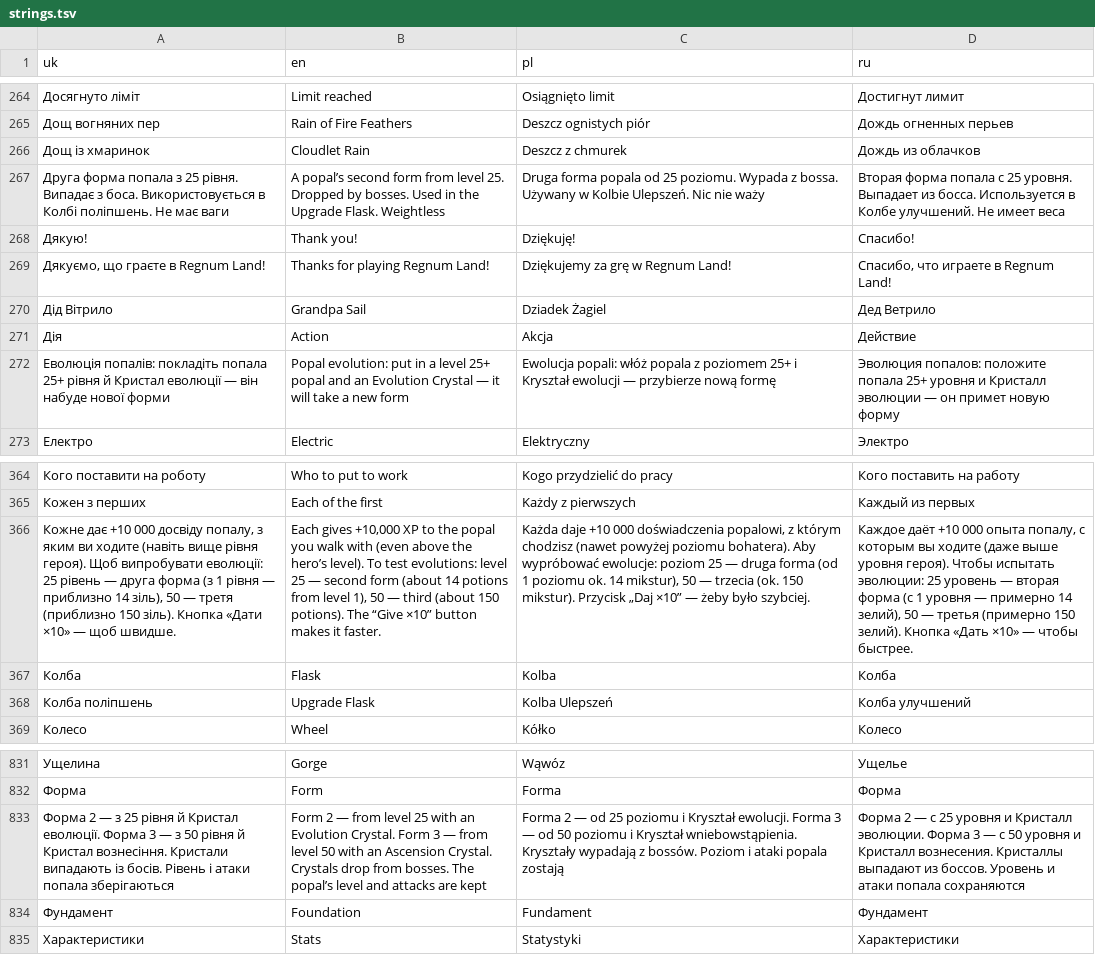
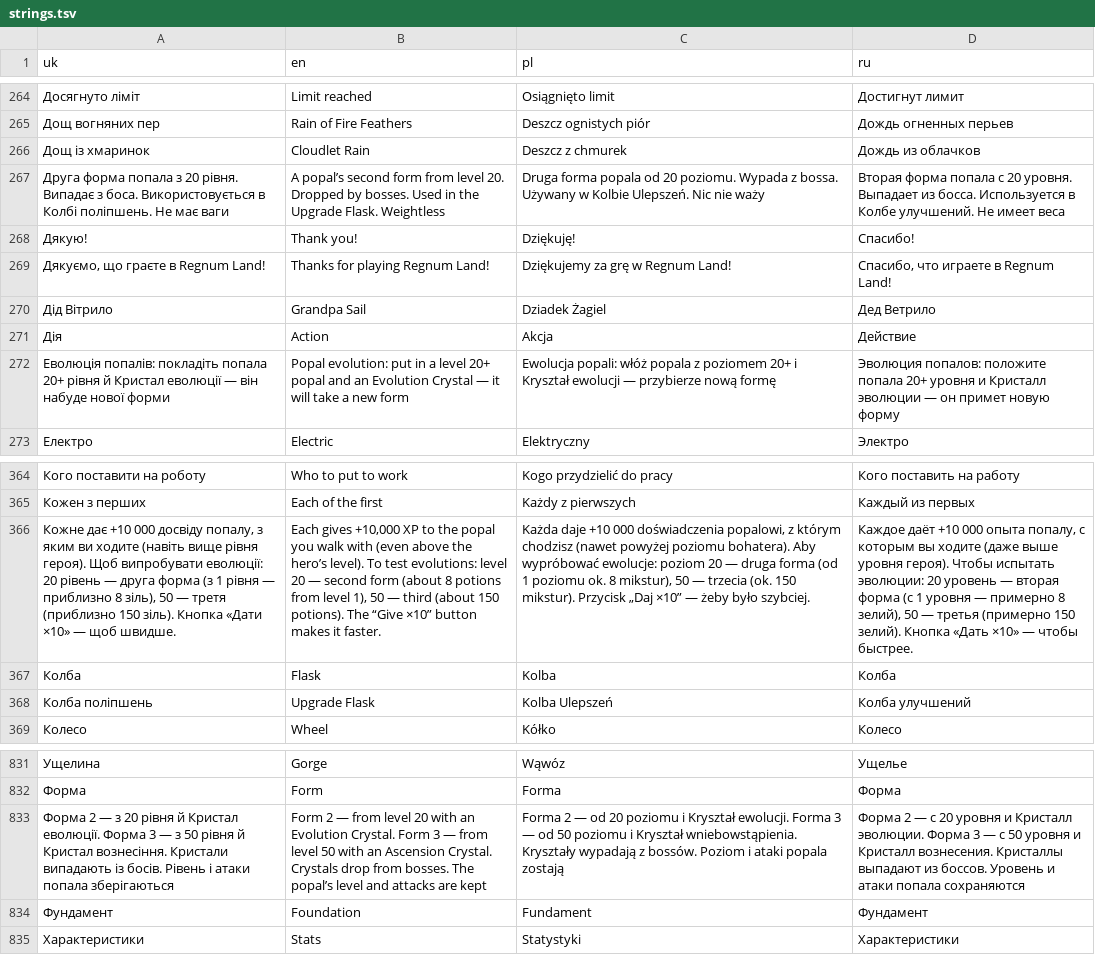
Before and after one commit to Popalgame/popal, a TSV file: site/src/i18n/strings.tsv, drawn as a sheet; only a part is shown, gaps mark what is left out; the diff names each change by its address in the sheet, - before the commit and + after, or states it on an @@ line.

```diff
--- a/site/src/i18n/strings.tsv
+++ b/site/src/i18n/strings.tsv
-A267 (uk): …попала з 25 рівня. Випадає…
+A267 (uk): …попала з 20 рівня. Випадає…
-B267 (en): …from level 25. Dropped by…
+B267 (en): …from level 20. Dropped by…
-C267 (pl): …popala od 25 poziomu. Wypada…
+C267 (pl): …popala od 20 poziomu. Wypada…
-D267 (ru): …попала с 25 уровня. Выпадает…
+D267 (ru): …попала с 20 уровня. Выпадает…
-A272 (uk): …покладіть попала 25+ рівня й…
+A272 (uk): …покладіть попала 20+ рівня й…
-B272 (en): …a level 25+ popal and…
+B272 (en): …a level 20+ popal and…
-C272 (pl): …z poziomem 25+ i Kryształ…
+C272 (pl): …z poziomem 20+ i Kryształ…
-D272 (ru): …положите попала 25+ уровня и…
+D272 (ru): …положите попала 20+ уровня и…
-A366 (uk): …випробувати еволюції: 25 рівень — друга форма (з 1 рівня — приблизно 14 зіль), 50…
+A366 (uk): …випробувати еволюції: 20 рівень — друга форма (з 1 рівня — приблизно 8 зіль), 50…
-B366 (en): …evolutions: level 25 — second form (about 14 potions from…
+B366 (en): …evolutions: level 20 — second form (about 8 potions from…
-C366 (pl): …ewolucje: poziom 25 — druga forma (od 1 poziomu ok. 14 mikstur), 50…
+C366 (pl): …ewolucje: poziom 20 — druga forma (od 1 poziomu ok. 8 mikstur), 50…
-D366 (ru): …испытать эволюции: 25 уровень — вторая форма (с 1 уровня — примерно 14 зелий), 50…
+D366 (ru): …испытать эволюции: 20 уровень — вторая форма (с 1 уровня — примерно 8 зелий), 50…
-A833 (uk): …— з 25 рівня й…
+A833 (uk): …— з 20 рівня й…
-B833 (en): …from level 25 with an…
+B833 (en): …from level 20 with an…
-C833 (pl): …— od 25 poziomu i…
+C833 (pl): …— od 20 poziomu i…
-D833 (ru): …— с 25 уровня и…
+D833 (ru): …— с 20 уровня и…
```
Also changed, not shown: 8 other files.
